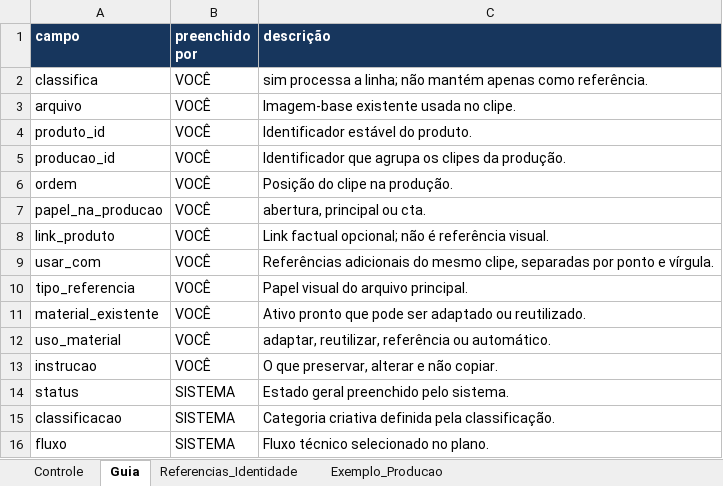
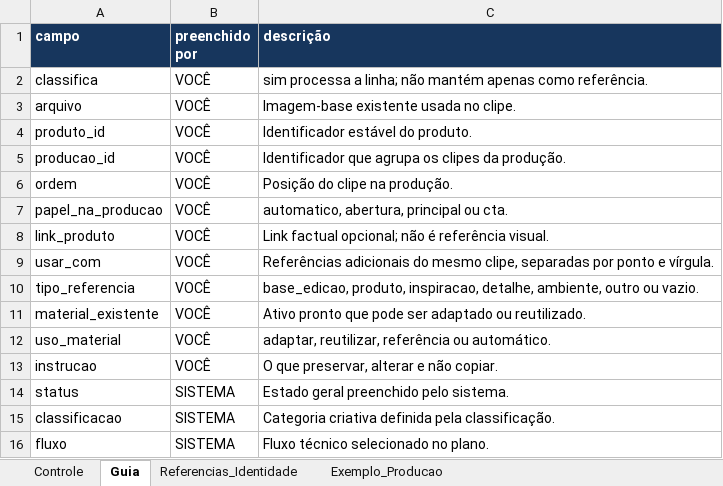
Before and after one commit to codeachadinhosai/Gerando_Midias, an Excel workbook: exemplos/controle_pipeline_flow.modelo.xlsx, sheet Guia, drawn as a sheet; only a part is shown; values as stored, in another font and other column widths than the file's, no borders; the diff names each change by its address in the sheet, - before the commit and + after, or states it on an @@ line.

```diff
--- a/exemplos/controle_pipeline_flow.modelo.xlsx (sheet Guia)
+++ b/exemplos/controle_pipeline_flow.modelo.xlsx (sheet Guia)
-C7 (descrição): abertura, principal ou cta.
+C7 (descrição): automatico, abertura, principal ou cta.
-C10 (descrição): Papel visual do arquivo principal.
+C10 (descrição): base_edicao, produto, inspiracao, detalhe, ambiente, outro ou vazio.
```
Also changed, not shown: sheet Controle, sheet Referencias_Identidade, 7 other files.
